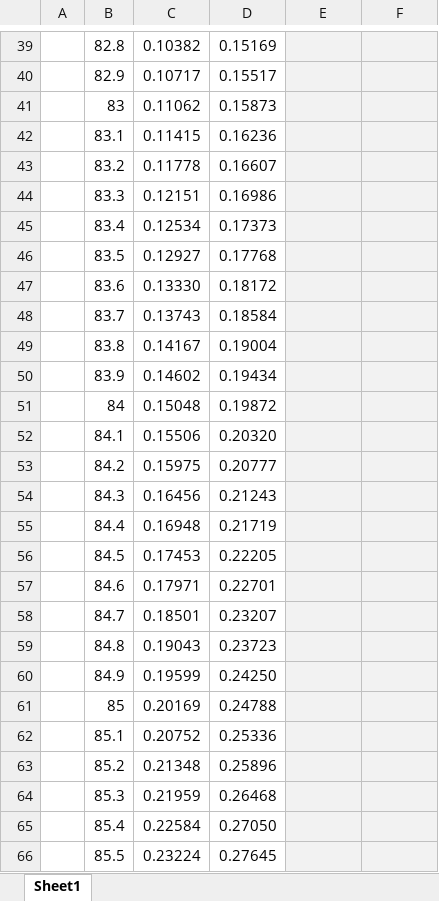
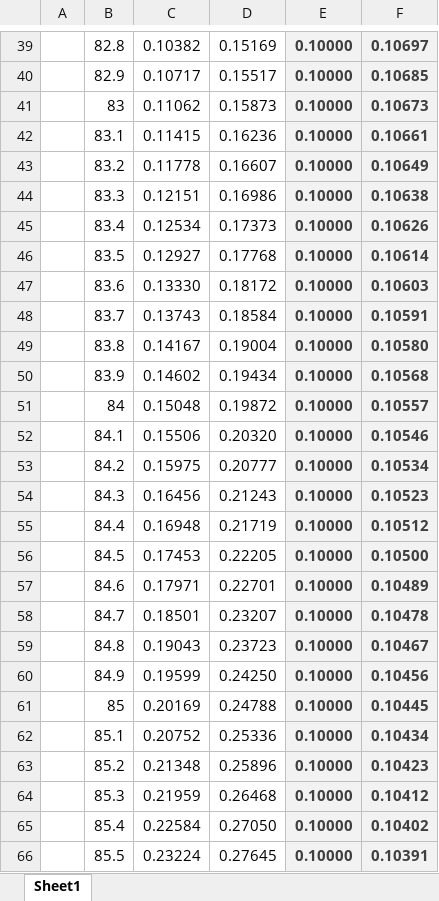
Before and after one commit to FRE6233/hw, an Excel workbook: hw4/code/hw4.xlsx, sheet Sheet1, drawn as a sheet; only a part is shown, gaps mark what is left out; values as stored, in another font and other column widths than the file's, no borders; charts and pictures not drawn; the diff covers the shown part only; the diff names each change by its address in the sheet, - before the commit and + after, or states it on an @@ line.

```diff
--- a/hw4/code/hw4.xlsx (sheet Sheet1)
+++ b/hw4/code/hw4.xlsx (sheet Sheet1)
-E39:E66: (empty)
+E39:E66: 0.10000
-F39: (empty)
+F39: 0.10697
-F40: (empty)
+F40: 0.10685
-F41: (empty)
+F41: 0.10673
-F42: (empty)
+F42: 0.10661
-F43: (empty)
+F43: 0.10649
-F44: (empty)
+F44: 0.10638
-F45: (empty)
+F45: 0.10626
-F46: (empty)
+F46: 0.10614
-F47: (empty)
+F47: 0.10603
-F48: (empty)
+F48: 0.10591
-F49: (empty)
+F49: 0.10580
-F50: (empty)
+F50: 0.10568
-F51: (empty)
+F51: 0.10557
-F52: (empty)
+F52: 0.10546
-F53: (empty)
+F53: 0.10534
-F54: (empty)
+F54: 0.10523
-F55: (empty)
+F55: 0.10512
-F56: (empty)
+F56: 0.10500
-F57: (empty)
+F57: 0.10489
-F58: (empty)
+F58: 0.10478
-F59: (empty)
+F59: 0.10467
-F60: (empty)
+F60: 0.10456
-F61: (empty)
+F61: 0.10445
-F62: (empty)
+F62: 0.10434
-F63: (empty)
+F63: 0.10423
-F64: (empty)
+F64: 0.10412
-F65: (empty)
+F65: 0.10402
-F66: (empty)
+F66: 0.10391
```
Also changed, not shown: 746 edited cells elsewhere in this sheet, charts or pictures, 2 other files.
